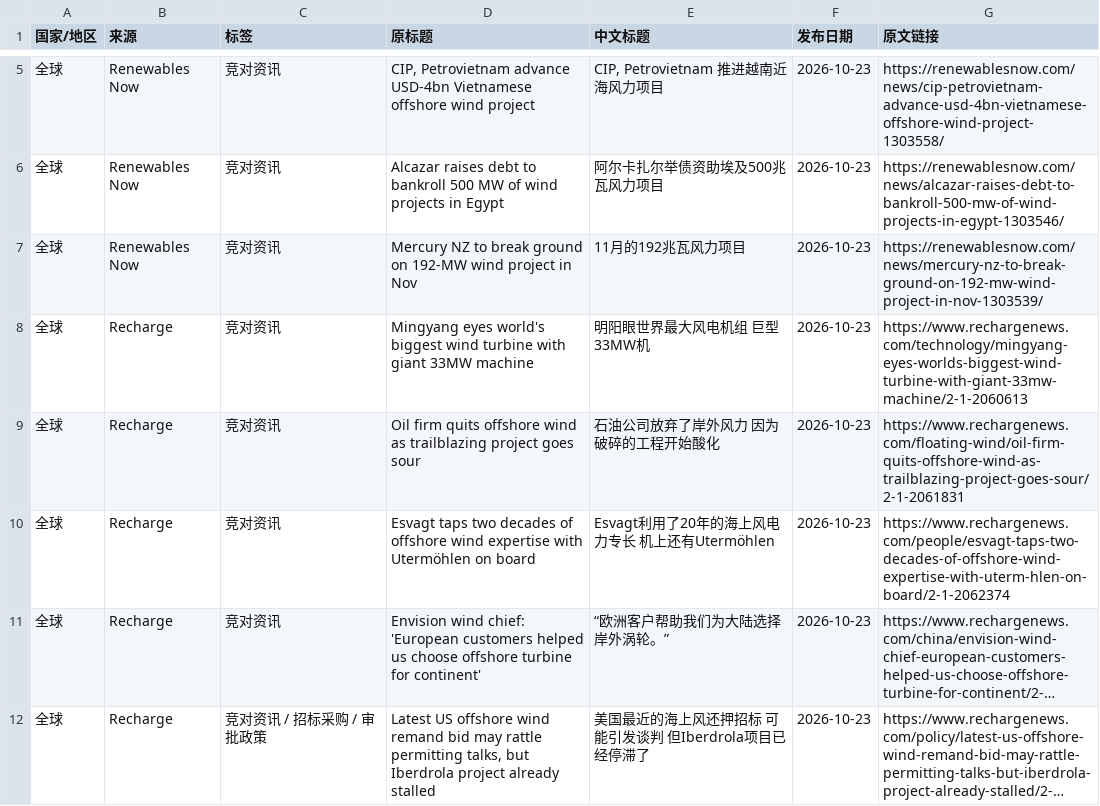
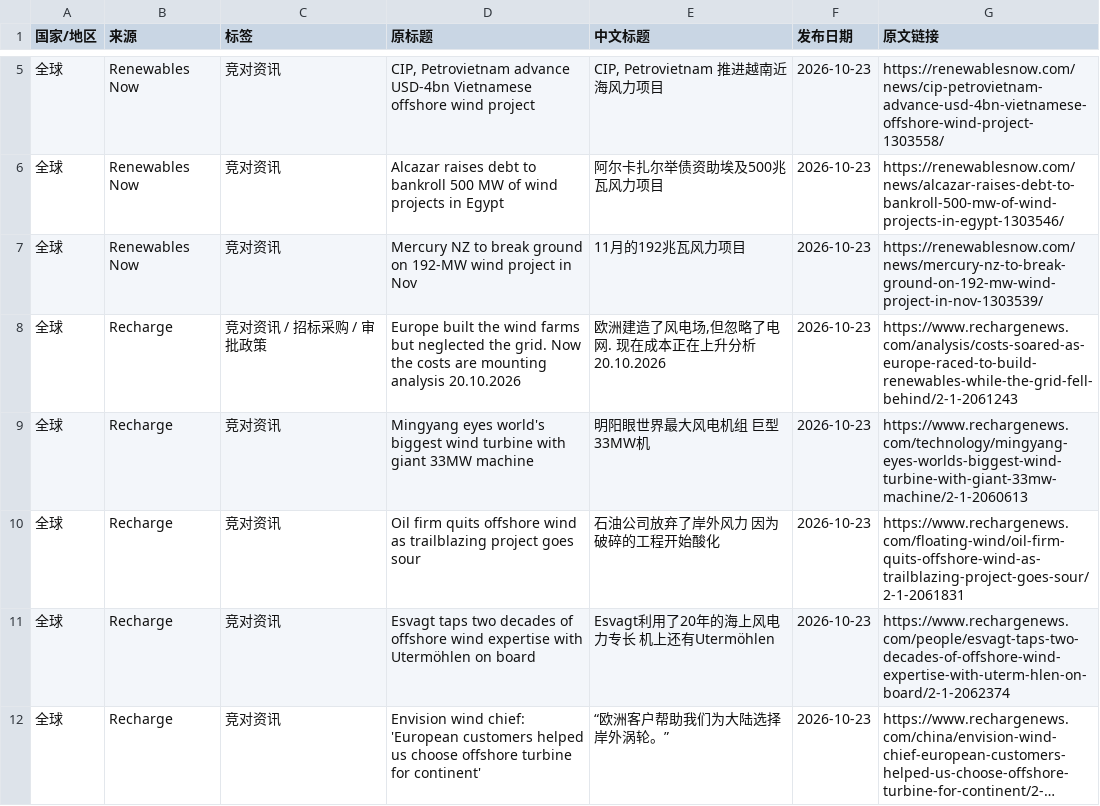
Before and after one commit to fengcy85/wind-policyV7, a CSV file: site/data/wind_news.csv, drawn as a sheet; only a part is shown, gaps mark what is left out; the shorter side is filled out with more unchanged rows; long unchanged cells end in …; the diff names each change by its address in the sheet, - before the commit and + after, or states it on an @@ line.

```diff
--- a/site/data/wind_news.csv
+++ b/site/data/wind_news.csv
+row 8: 全球 | Recharge | 竞对资讯 / 招标采购 / 审批政策 | Europe built the wind farms but neglected the grid. Now the costs are mounting analysis 20.10.2026 | 欧洲建造了风电场,但忽略了电网. 现在成本正在上升分析 20.10.2026 | 2026-10-23 | https://www.rechargenews.com/analysis/costs-soared-as-europe-raced-to-build-renewables-while-the-grid-fell-behind/2-1-2061243
```
Also changed, not shown: site/data/policy_site_acceptance.csv, 13 other files.
